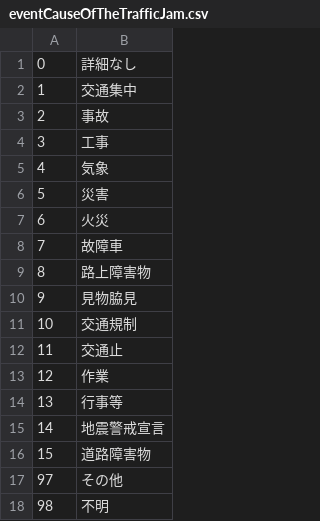
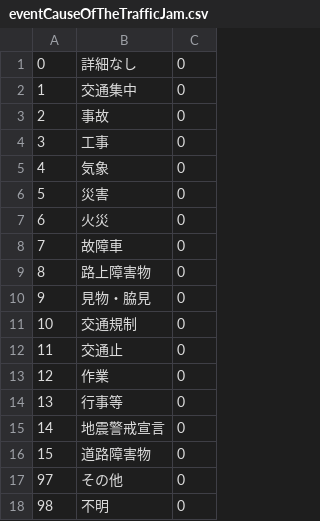
Before and after one commit to LGDIS/LGDIS, a CSV file: plugins/lgdis/files/custom_field_list_items/eventCauseOfTheTrafficJam.csv, drawn as a sheet; the diff names each change by its address in the sheet, - before the commit and + after, or states it on an @@ line.

```diff
--- a/plugins/lgdis/files/custom_field_list_items/eventCauseOfTheTrafficJam.csv
+++ b/plugins/lgdis/files/custom_field_list_items/eventCauseOfTheTrafficJam.csv
+column C, rows 1-18: all 0
-B10: 見物脇見
+B10: 見物・脇見
```
Also changed, not shown: plugins/lgdis/files/custom_field_list_items/eventAccidentHandlingConditions.csv, plugins/lgdis/files/custom_field_list_items/eventAccidentPattern.csv, 18 other files.
